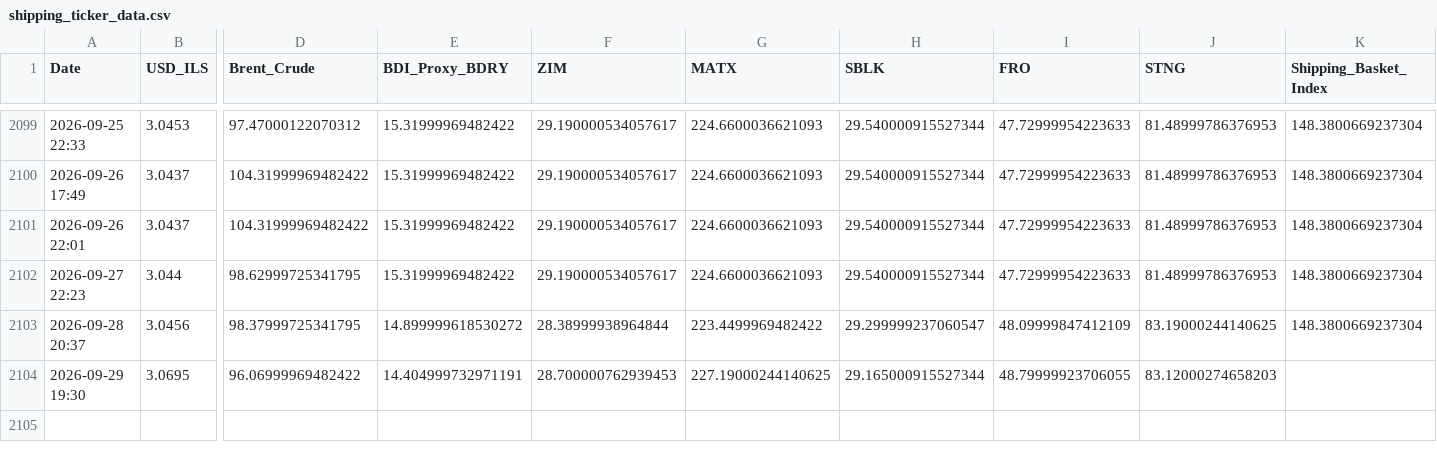
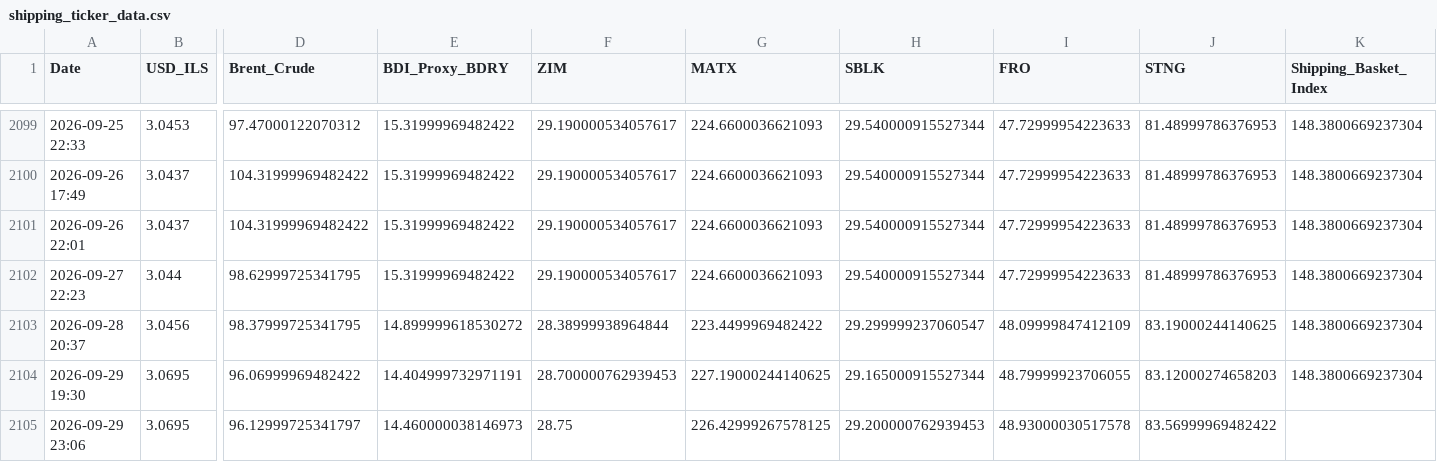
Before and after one commit to AshKatzEm/logistics-cost, a CSV file: shipping_ticker_data.csv, drawn as a sheet; only a part is shown, gaps mark what is left out; rows hold the shown columns only; the diff names each change by its address in the sheet, - before the commit and + after, or states it on an @@ line.

```diff
--- a/shipping_ticker_data.csv
+++ b/shipping_ticker_data.csv
-K2104 (Shipping_Basket_Index): (empty)
+K2104 (Shipping_Basket_Index): 148.3800669237304
+row 2105: 2026-09-29 23:06 | 3.0695 | 96.12999725341797 | 14.460000038146973 | 28.75 | 226.42999267578125 | 29.200000762939453 | 48.93000030517578 | 83.56999969482422
```
